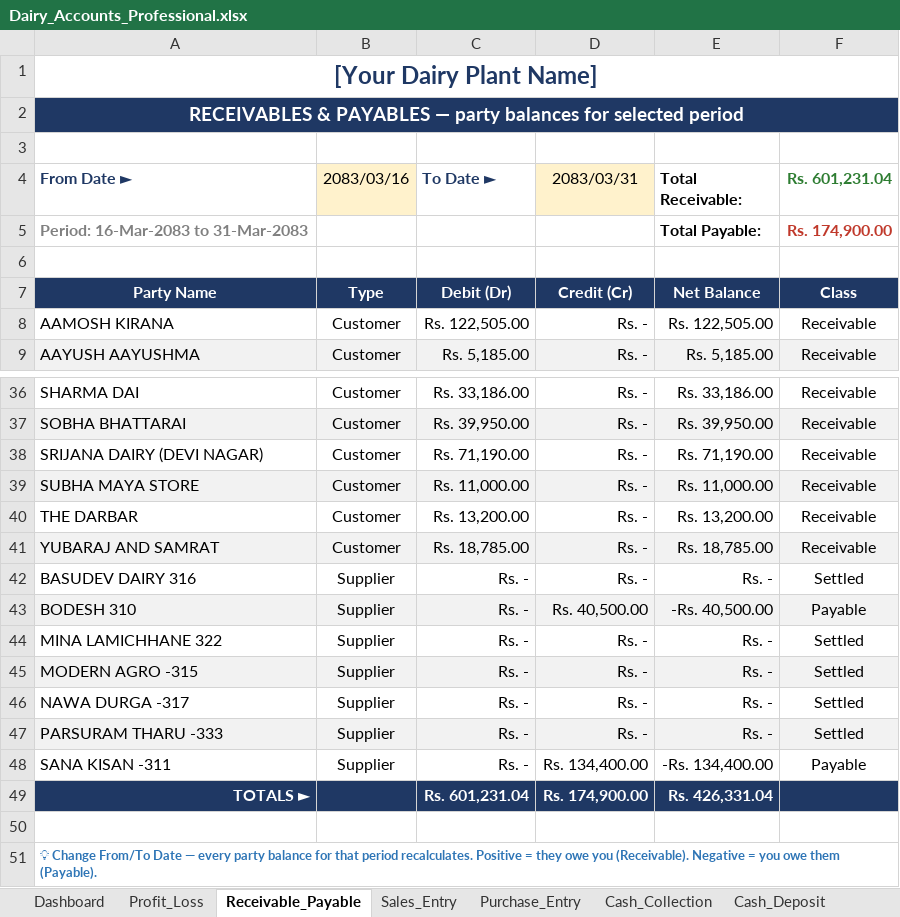
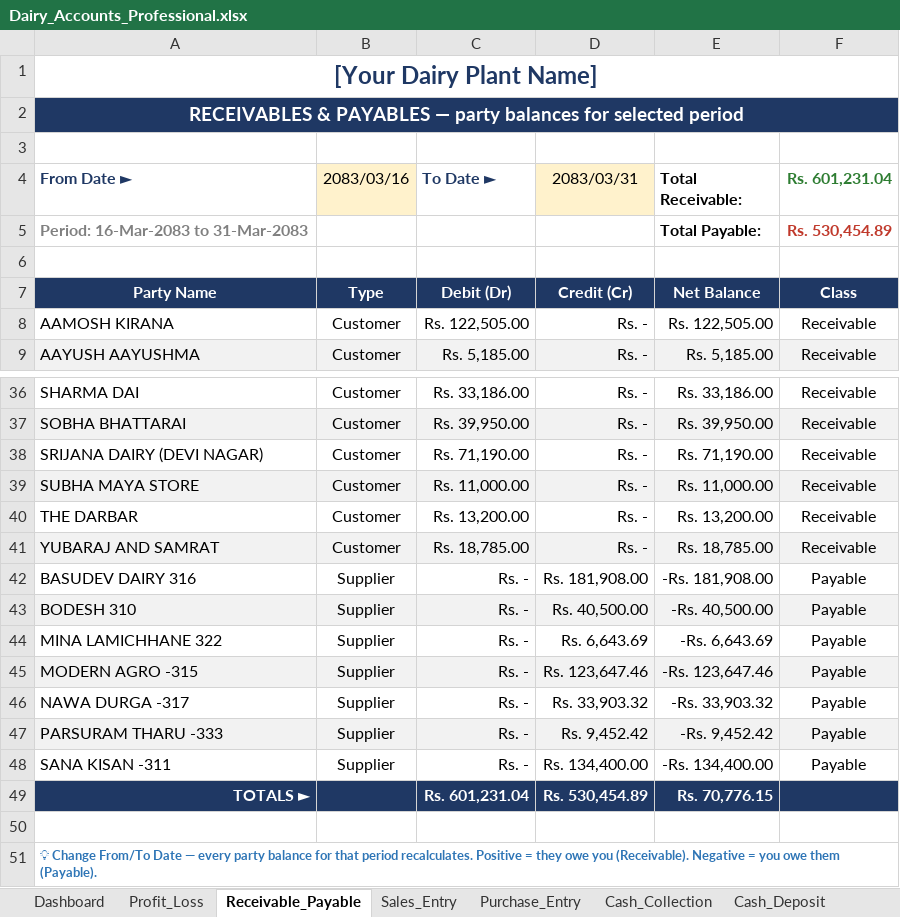
Before and after one commit to alpeet/dairy-plant-accounts, an Excel workbook: Dairy_Accounts_Professional.xlsx, sheet Receivable_Payable, drawn as a sheet; only a part is shown, gaps mark what is left out; values as stored, in another font and other column widths than the file's, no borders; conditional formats not drawn; the diff names each change by its address in the sheet, - before the commit and + after, or states it on an @@ line.

```diff
--- a/Dairy_Accounts_Professional.xlsx (sheet Receivable_Payable)
+++ b/Dairy_Accounts_Professional.xlsx (sheet Receivable_Payable)
-F5 (Rs. 601,231.04): Rs. 174,900.00
+F5 (Rs. 601,231.04): Rs. 530,454.89
-D42 (2083/03/31): Rs. -
+D42 (2083/03/31): Rs. 181,908.00
-E42 (Total Receivable:): Rs. -
+E42 (Total Receivable:): -Rs. 181,908.00
-F42 (Rs. 601,231.04): Settled
+F42 (Rs. 601,231.04): Payable
-D44 (2083/03/31): Rs. -
+D44 (2083/03/31): Rs. 6,643.69
-E44 (Total Receivable:): Rs. -
+E44 (Total Receivable:): -Rs. 6,643.69
-F44:F47 (Rs. 601,231.04): Settled
+F44:F47 (Rs. 601,231.04): Payable
-D45 (2083/03/31): Rs. -
+D45 (2083/03/31): Rs. 123,647.46
-E45 (Total Receivable:): Rs. -
+E45 (Total Receivable:): -Rs. 123,647.46
-D46 (2083/03/31): Rs. -
+D46 (2083/03/31): Rs. 33,903.32
-E46 (Total Receivable:): Rs. -
+E46 (Total Receivable:): -Rs. 33,903.32
-D47 (2083/03/31): Rs. -
+D47 (2083/03/31): Rs. 9,452.42
-E47 (Total Receivable:): Rs. -
+E47 (Total Receivable:): -Rs. 9,452.42
-D49 (2083/03/31): Rs. 174,900.00
+D49 (2083/03/31): Rs. 530,454.89
-E49 (Total Receivable:): Rs. 426,331.04
+E49 (Total Receivable:): Rs. 70,776.15
```
Also changed, not shown: sheet Party_Ledger, sheet Sales_Entry, sheet Cash_Deposit, sheet Party_Statement, sheet Cash_Collection, sheet Stock_Statement, 5 more sheets, formulas that keep their value, charts or pictures, 4 other files.
